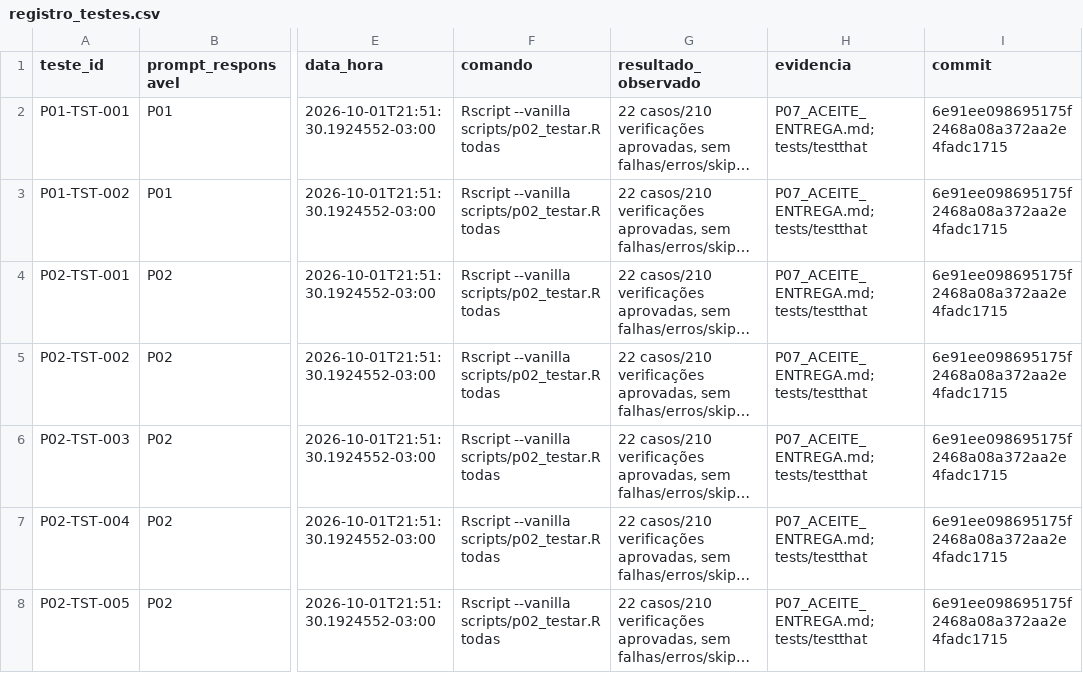
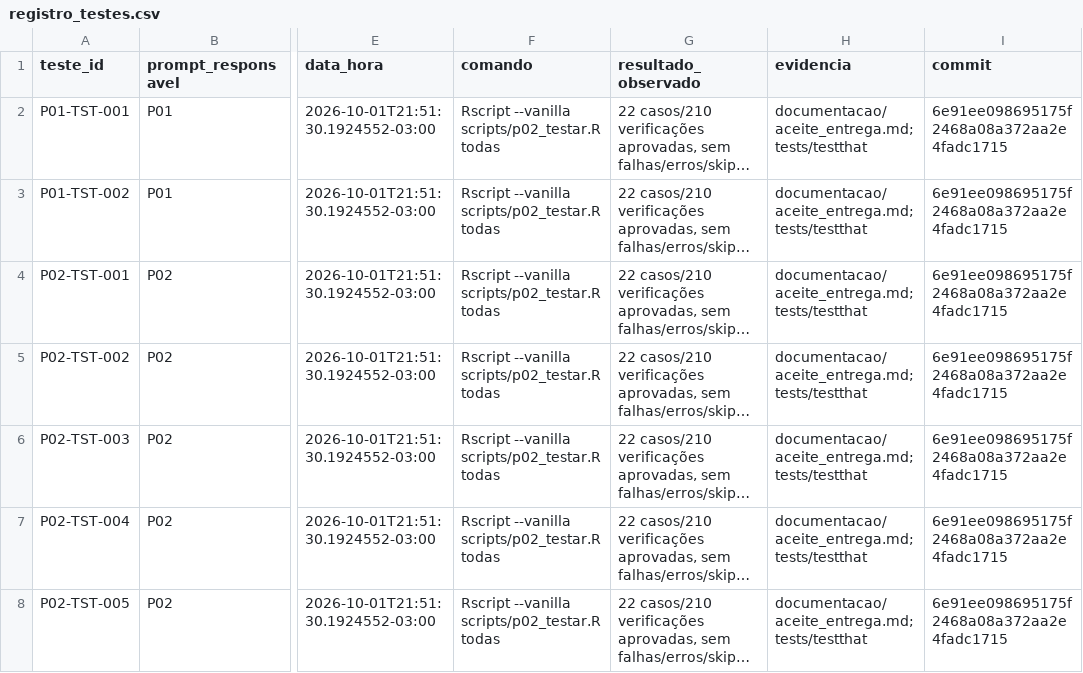
Before and after one commit to amarallr/akcit_c4_mini_projeto, a CSV file: prompts/registro_testes.csv, drawn as a sheet; only a part is shown, gaps mark what is left out; long unchanged cells end in …; the diff covers the shown part only; the diff names each change by its address in the sheet, - before the commit and + after, or states it on an @@ line.

```diff
--- a/prompts/registro_testes.csv
+++ b/prompts/registro_testes.csv
-H2:H8 (evidencia): P07_ACEITE_ENTREGA.md; tests/testthat
+H2:H8 (evidencia): documentacao/aceite_entrega.md; tests/testthat
```
Also changed, not shown: 48 edited cells elsewhere in this file, prompts/catalogo.csv, prompts/matriz_rastreabilidade.csv, 60 other files.
